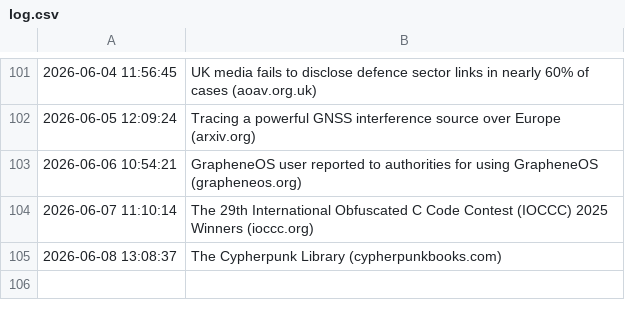
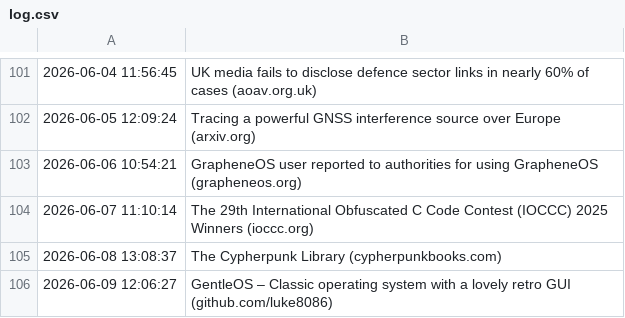
Before and after one commit to Trish0606/daily-web-scraper, a CSV file: log.csv, drawn as a sheet; only a part is shown, gaps mark what is left out.

```diff
--- a/log.csv
+++ b/log.csv
@@ -105 +105,2 @@
 2026-06-08 13:08:37,The Cypherpunk Library (cypherpunkbooks.com)
+2026-06-09 12:06:27,GentleOS – Classic operating system with a lovely retro GUI (github.com/luke8086)
```
